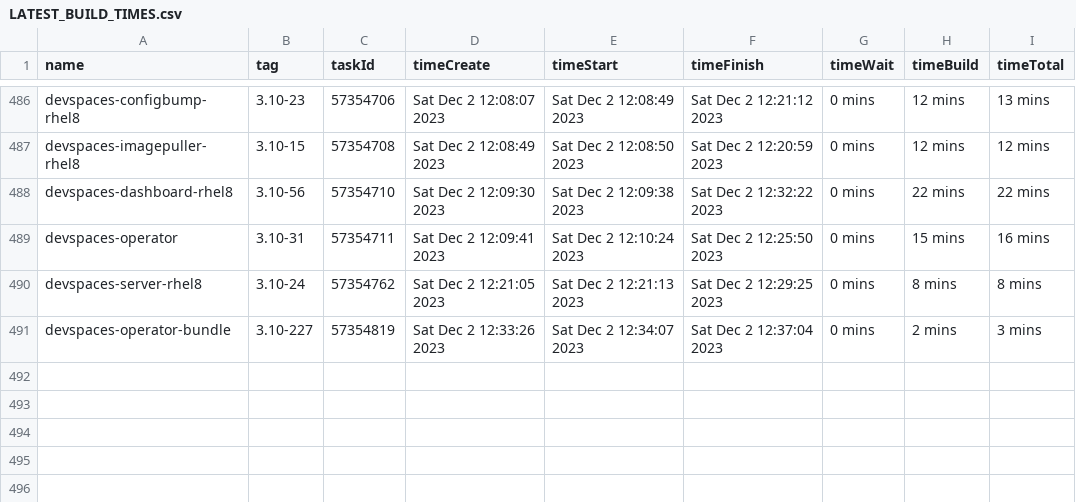
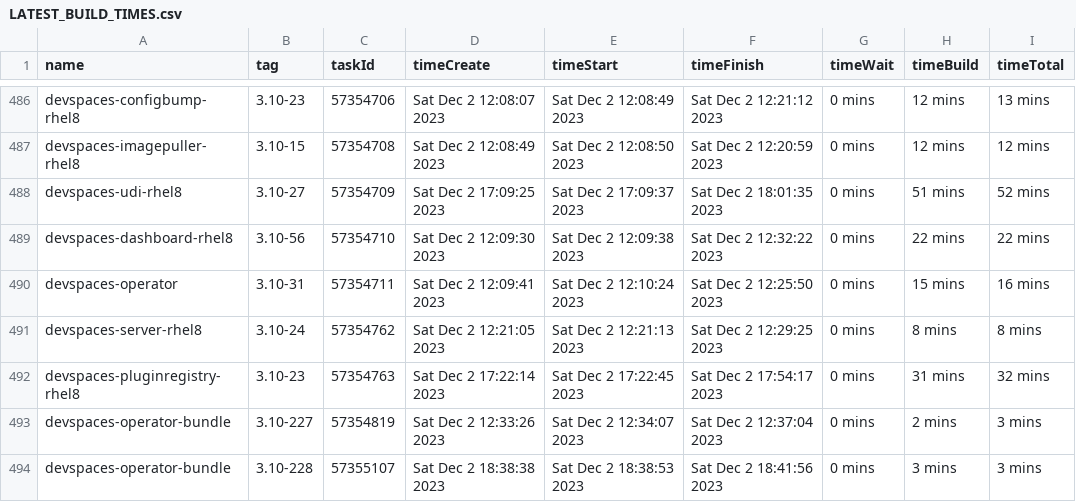
Before and after one commit to redhat-developer/devspaces, a CSV file: dependencies/LATEST_BUILD_TIMES.csv, drawn as a sheet; only a part is shown, gaps mark what is left out.

Commit message:
chore: Update dependencies/LATEST_IMAGES, COMMITS, DIGESTS, INDEXES, BUILD_TIMES
Signed-off-by: devstudio-release <nickboldt+devstudio-release@gmail.com>

```diff
--- a/dependencies/LATEST_BUILD_TIMES.csv
+++ b/dependencies/LATEST_BUILD_TIMES.csv
@@ -487,2 +487,3 @@
 "devspaces-imagepuller-rhel8","3.10-15",57354708,"Sat Dec 2 12:08:49 2023","Sat Dec 2 12:08:50 2023","Sat Dec 2 12:20:59 2023","0 mins","12 mins","12 mins"
+"devspaces-udi-rhel8","3.10-27",57354709,"Sat Dec 2 17:09:25 2023","Sat Dec 2 17:09:37 2023","Sat Dec 2 18:01:35 2023","0 mins","51 mins","52 mins"
 "devspaces-dashboard-rhel8","3.10-56",57354710,"Sat Dec 2 12:09:30 2023","Sat Dec 2 12:09:38 2023","Sat Dec 2 12:32:22 2023","0 mins","22 mins","22 mins"
@@ -490,2 +491,4 @@
 "devspaces-server-rhel8","3.10-24",57354762,"Sat Dec 2 12:21:05 2023","Sat Dec 2 12:21:13 2023","Sat Dec 2 12:29:25 2023","0 mins","8 mins","8 mins"
+"devspaces-pluginregistry-rhel8","3.10-23",57354763,"Sat Dec 2 17:22:14 2023","Sat Dec 2 17:22:45 2023","Sat Dec 2 17:54:17 2023","0 mins","31 mins","32 mins"
 "devspaces-operator-bundle","3.10-227",57354819,"Sat Dec 2 12:33:26 2023","Sat Dec 2 12:34:07 2023","Sat Dec 2 12:37:04 2023","0 mins","2 mins","3 mins"
+"devspaces-operator-bundle","3.10-228",57355107,"Sat Dec 2 18:38:38 2023","Sat Dec 2 18:38:53 2023","Sat Dec 2 18:41:56 2023","0 mins","3 mins","3 mins"
```
Also changed, not shown: 6 other files.
